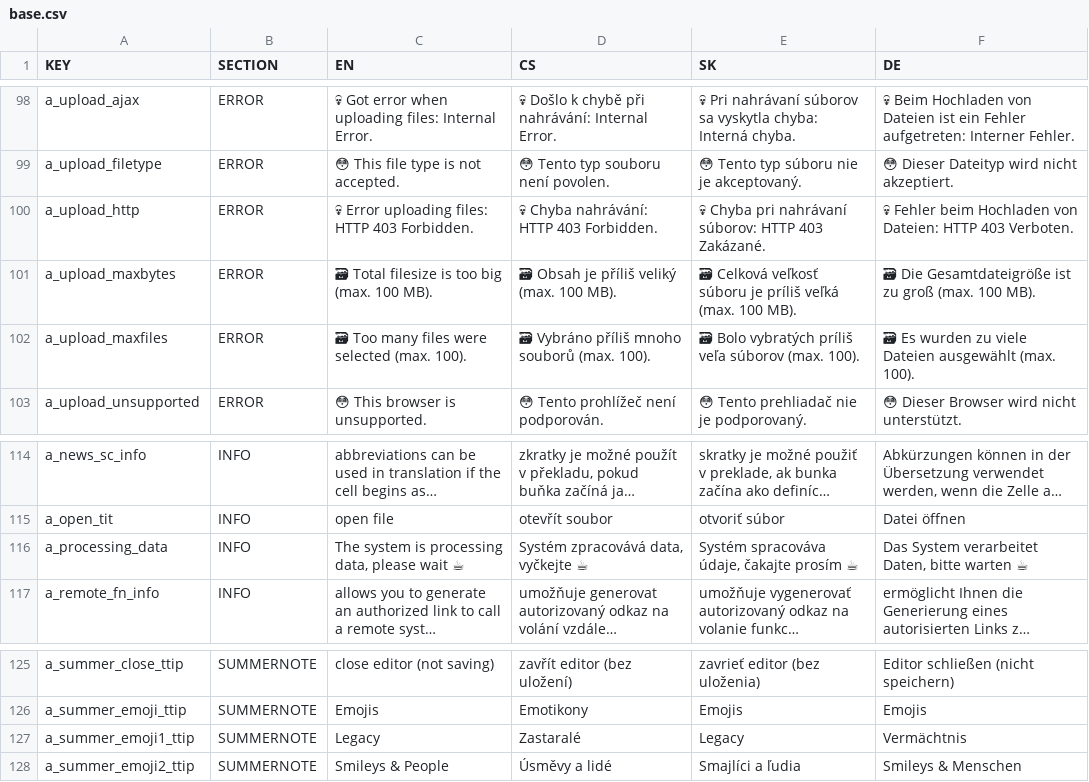
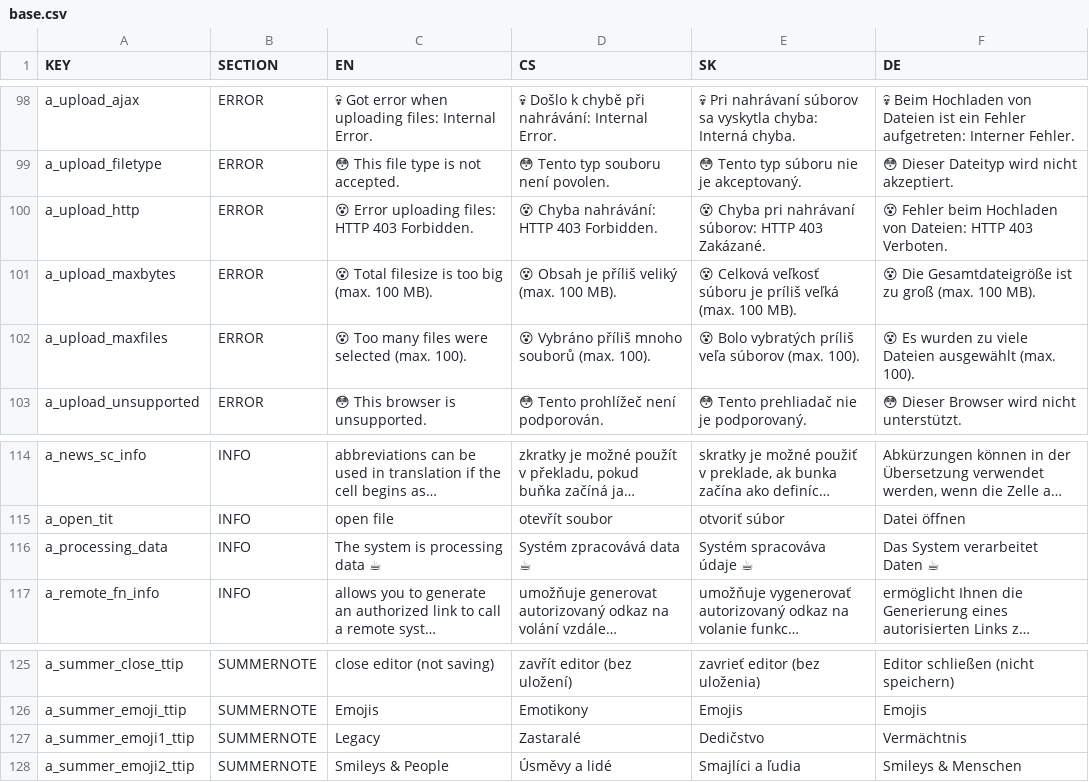
Before and after one commit to GSCloud/lasagna, a CSV file: app/base.csv, drawn as a sheet; only a part is shown, gaps mark what is left out; long unchanged cells end in …; the diff covers the shown part only; the diff names each change by its address in the sheet, - before the commit and + after, or states it on an @@ line.

```diff
--- a/app/base.csv
+++ b/app/base.csv
-C100 (EN): 💀 Error uploading files: HTTP 403 Forbidden.
+C100 (EN): 😵 Error uploading files: HTTP 403 Forbidden.
-D100 (CS): 💀 Chyba nahrávání: HTTP 403 Forbidden.
+D100 (CS): 😵 Chyba nahrávání: HTTP 403 Forbidden.
-E100 (SK): 💀 Chyba pri…
+E100 (SK): 😵 Chyba pri…
-F100 (DE): 💀 Fehler beim…
+F100 (DE): 😵 Fehler beim…
-C101 (EN): 🗃 Total filesize is too big (max. 100 MB).
+C101 (EN): 😵 Total filesize is too big (max. 100 MB).
-D101 (CS): 🗃 Obsah je příliš veliký (max. 100 MB).
+D101 (CS): 😵 Obsah je příliš veliký (max. 100 MB).
-E101 (SK): 🗃 Celková veľkosť…
+E101 (SK): 😵 Celková veľkosť…
-F101 (DE): 🗃 Die Gesamtdateigröße…
+F101 (DE): 😵 Die Gesamtdateigröße…
-C102 (EN): 🗃 Too many files were selected (max. 100).
+C102 (EN): 😵 Too many files were selected (max. 100).
-D102 (CS): 🗃 Vybráno příliš mnoho souborů (max. 100).
+D102 (CS): 😵 Vybráno příliš mnoho souborů (max. 100).
-E102 (SK): 🗃 Bolo vybratých…
+E102 (SK): 😵 Bolo vybratých…
-F102 (DE): 🗃 Es wurden…
+F102 (DE): 😵 Es wurden…
-C116 (EN): The system is processing data, please wait ☕
+C116 (EN): The system is processing data ☕
-D116 (CS): Systém zpracovává data, vyčkejte ☕
+D116 (CS): Systém zpracovává data ☕
-E116 (SK): Systém spracováva údaje, čakajte prosím ☕
+E116 (SK): Systém spracováva údaje ☕
-F116 (DE): Das System verarbeitet Daten, bitte warten ☕
+F116 (DE): Das System verarbeitet Daten ☕
-E127 (SK): Legacy
+E127 (SK): Dedičstvo
```
Also changed, not shown: 1 added row, 5 removed rows and 20 edited cells elsewhere in this file, 5 other files.
